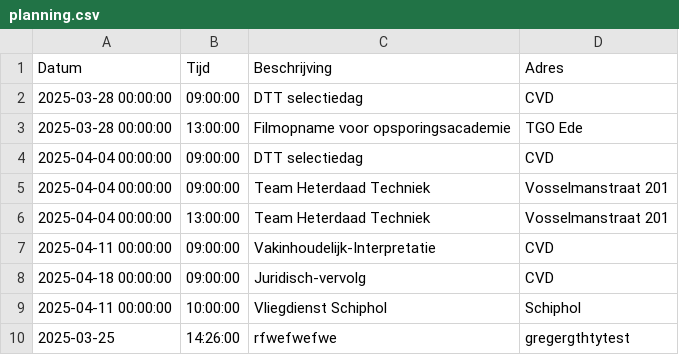
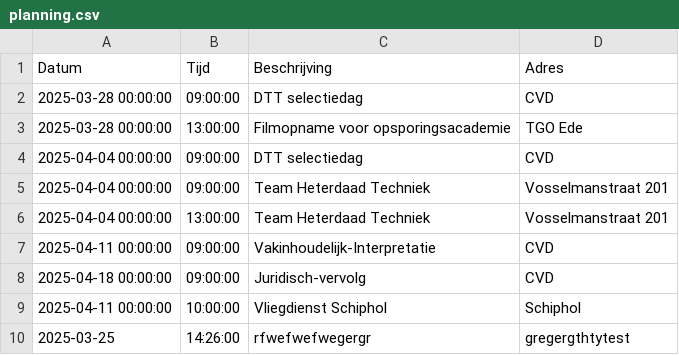
Before and after one commit to EvaHuisman/stunning-cashew, a CSV file: planning.csv, drawn as a sheet.

Commit message:
Update CSV planning.csv

```diff
--- a/planning.csv
+++ b/planning.csv
@@ -9,2 +9,2 @@ Datum,Tijd,Beschrijving,Adres
 2025-04-11 00:00:00,10:00:00,Vliegdienst Schiphol,Schiphol
-2025-03-25,14:26:00,rfwefwefwe,gregergthtytest
+2025-03-25,14:26:00,rfwefwefwegergr,gregergthtytest
```
